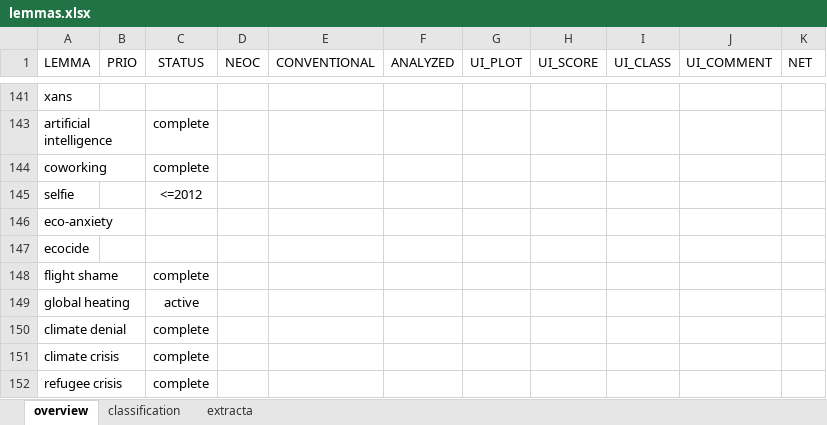
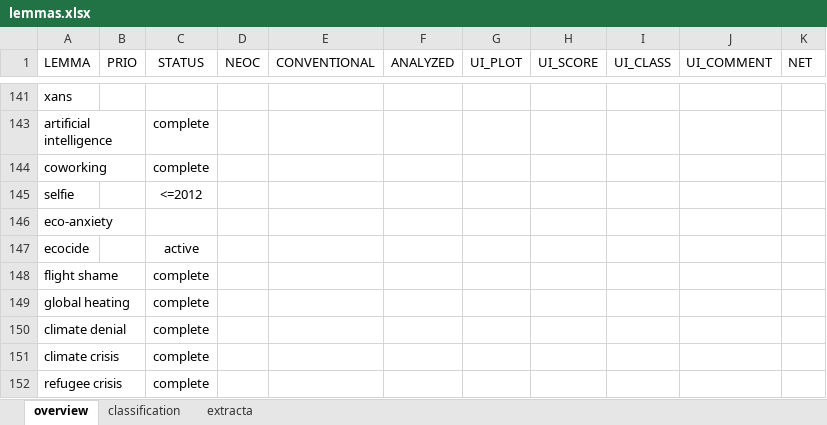
Before and after one commit to wuqui/sna, an Excel workbook: lemmas.xlsx, sheet overview, drawn as a sheet; only a part is shown, gaps mark what is left out; values as stored, in another font and other column widths than the file's, no borders; conditional formats not drawn; the diff names each change by its address in the sheet, - before the commit and + after, or states it on an @@ line.

```diff
--- a/lemmas.xlsx (sheet overview)
+++ b/lemmas.xlsx (sheet overview)
-C147 (STATUS): (empty)
+C147 (STATUS): active
-C149 (STATUS): active
+C149 (STATUS): complete
```
Also changed, not shown: 5 other files.
